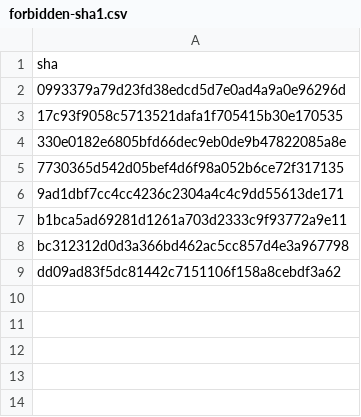
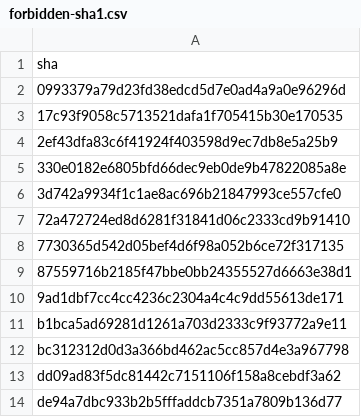
Before and after one commit to cncf/gitdm, a CSV file: src/cncf-config/forbidden-sha1.csv, drawn as a sheet; the diff names each change by its address in the sheet, - before the commit and + after, or states it on an @@ line.

Commit message:
Data cleanup
Signed-off-by: Łukasz Gryglicki <lgryglicki@cncf.io>

```diff
--- a/src/cncf-config/forbidden-sha1.csv
+++ b/src/cncf-config/forbidden-sha1.csv
+row 4: 2ef43dfa83c6f41924f403598d9ec7db8e5a25b9
+row 6: 3d742a9934f1c1ae8ac696b21847993ce557cfe0
+row 7: 72a472724ed8d6281f31841d06c2333cd9b91410
+row 9: 87559716b2185f47bbe0bb24355527d6663e38d1
+row 14: de94a7dbc933b2b5fffaddcb7351a7809b136d77
```
Also changed, not shown: 19 other files.
